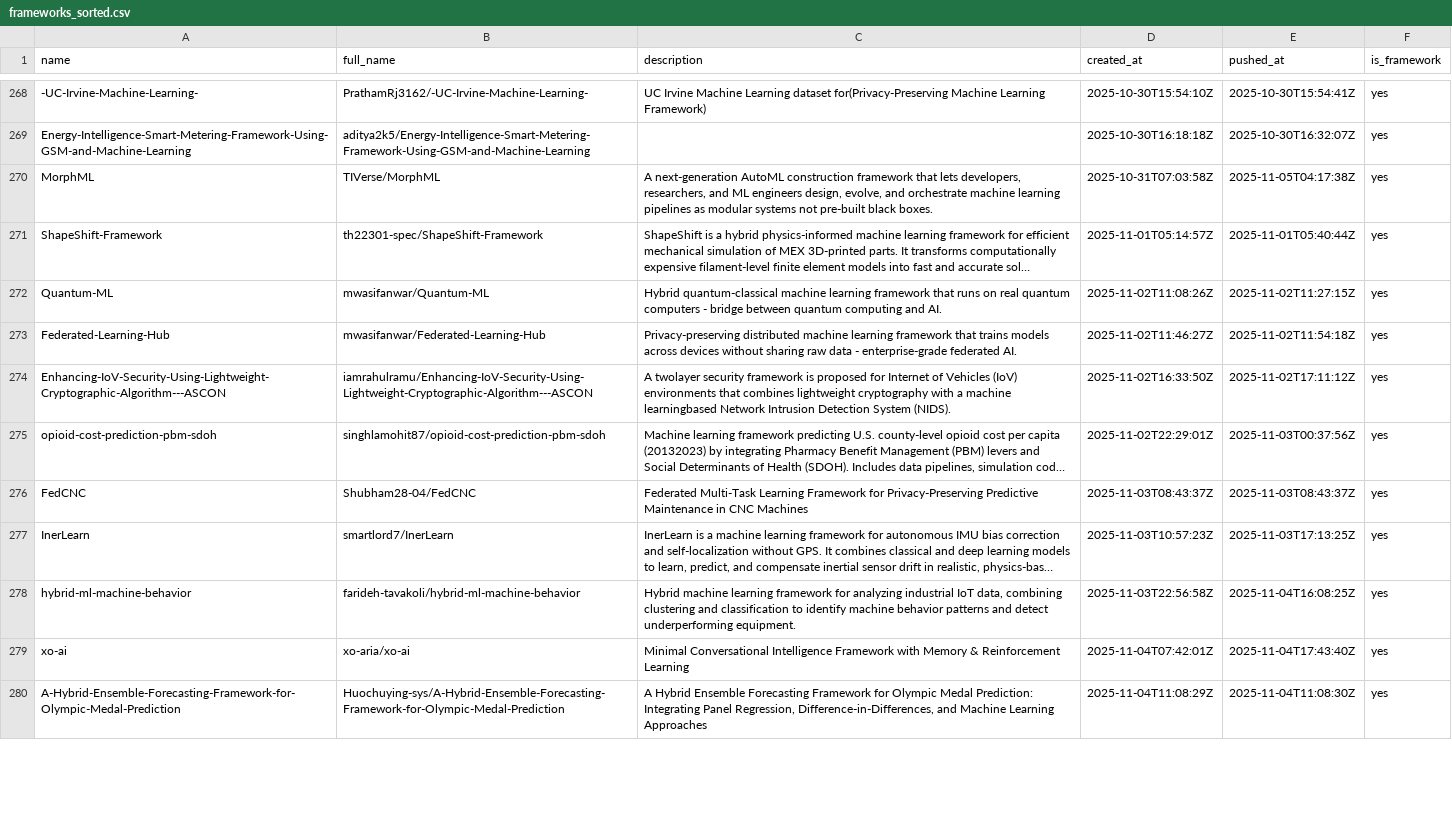
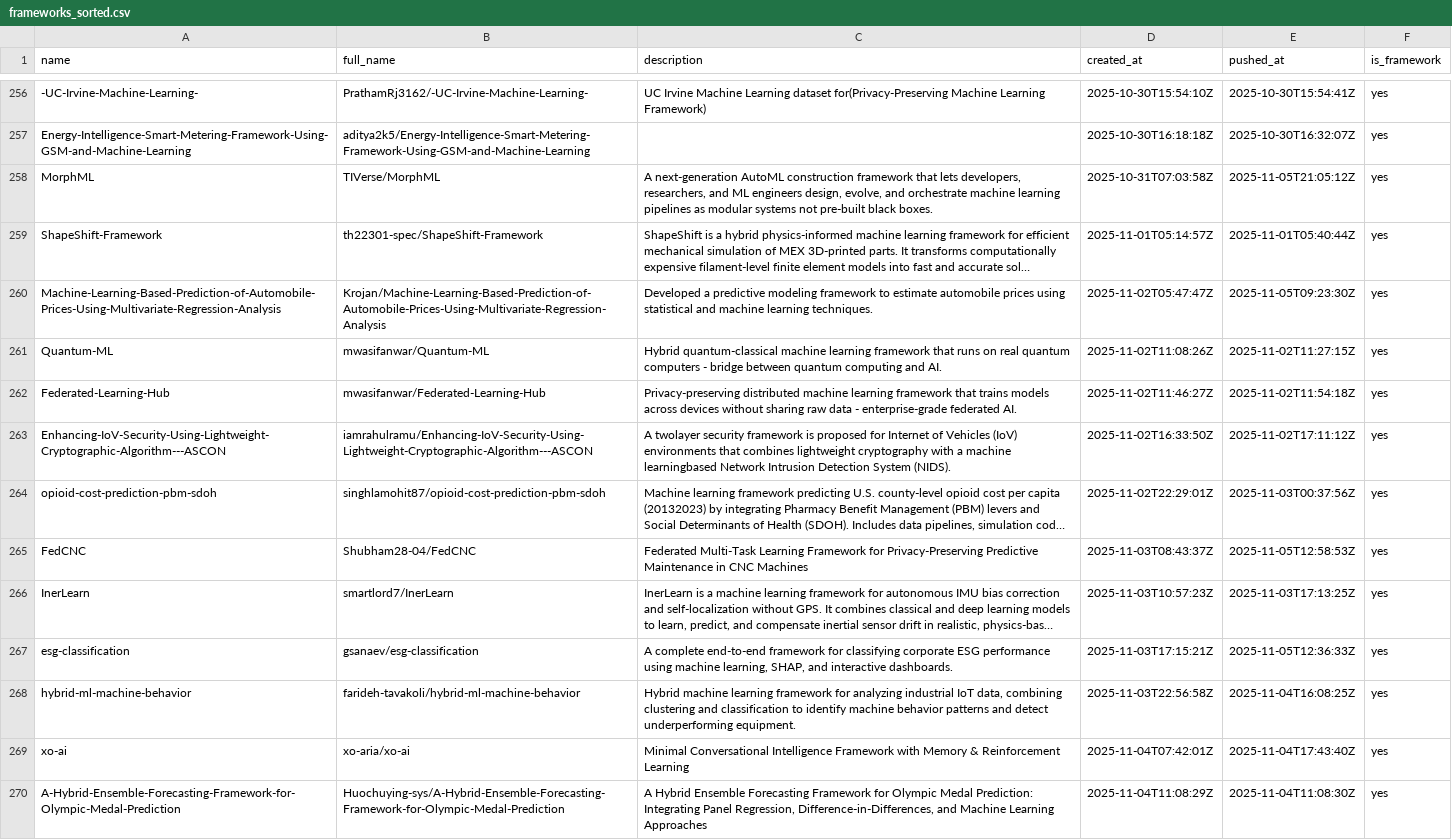
Before and after one commit to ninpnin/days-since-last-ml-framework, a CSV file: data/frameworks_sorted.csv, drawn as a sheet; only a part is shown, gaps mark what is left out; long unchanged cells end in …; addresses are those after the commit; the diff covers the shown part only; the diff names each change by its address in the sheet, - before the commit and + after, or states it on an @@ line.

```diff
--- a/data/frameworks_sorted.csv
+++ b/data/frameworks_sorted.csv
-E258 (pushed_at): 2025-11-05T04:17:38Z
+E258 (pushed_at): 2025-11-05T21:05:12Z
+row 260: Machine-Learning-Based-Prediction-of-Automobile-Prices-Using-Multivariate-Regression-Analysis | Krojan/Machine-Learning-Based-Prediction-of-Automobile-Prices-Using-Multivariate-Regression-Analysis | Developed a predictive modeling framework to estimate automobile prices using statistical and machine learning techniques. | 2025-11-02T05:47:47Z | 2025-11-05T09:23:30Z | yes
-E265 (pushed_at): 2025-11-03T08:43:37Z
+E265 (pushed_at): 2025-11-05T12:58:53Z
+row 267: esg-classification | gsanaev/esg-classification | A complete end-to-end framework for classifying corporate ESG performance using machine learning, SHAP, and interactive dashboards. | 2025-11-03T17:15:21Z | 2025-11-05T12:36:33Z | yes
```
Also changed, not shown: 5 added rows, 12 removed rows and 27 edited cells elsewhere in this file, data/aggregated_results.csv, data/sample.csv, 6 other files.
